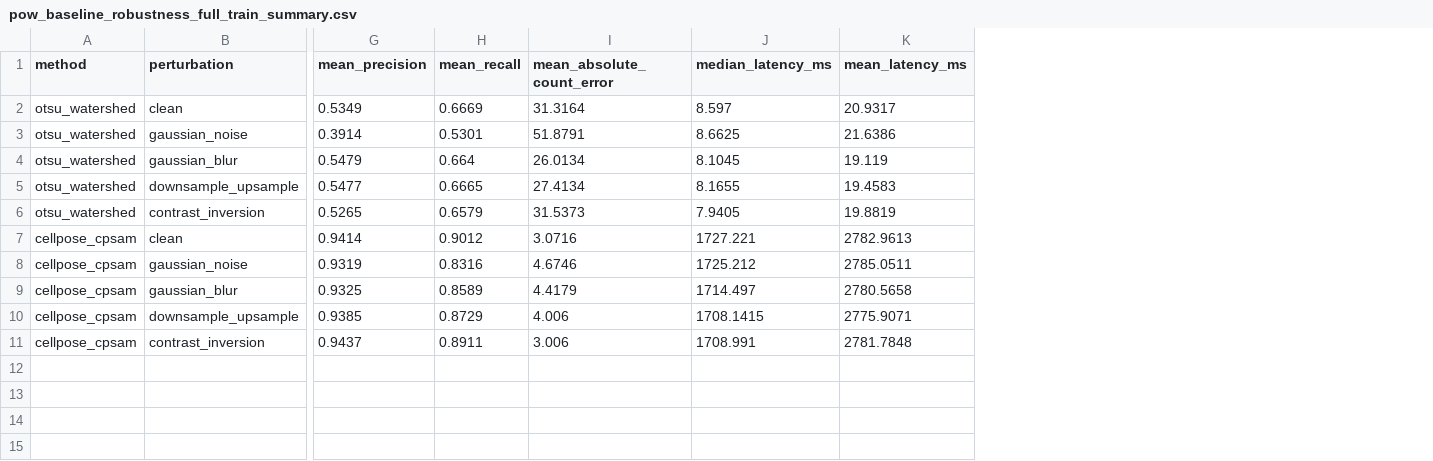
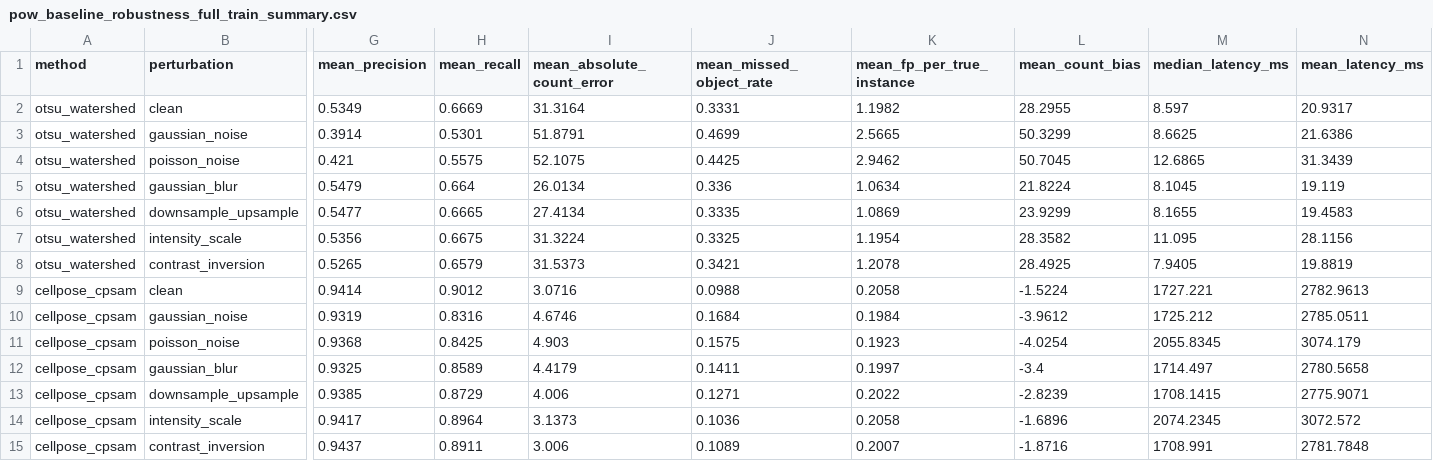
Before and after one commit to GoldenSection0618/cellseg-robustness-diagnostic, a CSV file: results/robustness/pow_baseline_robustness_full_train_summary.csv, drawn as a sheet; only a part is shown, gaps mark what is left out; addresses are those after the commit; rows hold the shown columns only; the diff names each change by its address in the sheet, - before the commit and + after, or states it on an @@ line.

```diff
--- a/results/robustness/pow_baseline_robustness_full_train_summary.csv
+++ b/results/robustness/pow_baseline_robustness_full_train_summary.csv
+column J (mean_missed_object_rate), rows 2-3: 0.3331 | 0.4699; rows 5-6: 0.336 | 0.3335; rows 8-10: 0.3421 | 0.0988 | 0.1684; rows 12-13: 0.1411 | 0.1271; row 15: 0.1089
+column K (mean_fp_per_true_instance), rows 2-3: 1.1982 | 2.5665; rows 5-6: 1.0634 | 1.0869; rows 8-10: 1.2078 | 0.2058 | 0.1984; rows 12-13: 0.1997 | 0.2022; row 15: 0.2007
+column L (mean_count_bias), rows 2-3: 28.2955 | 50.3299; rows 5-6: 21.8224 | 23.9299; rows 8-10: 28.4925 | -1.5224 | -3.9612; rows 12-13: -3.4 | -2.8239; row 15: -1.8716
+row 4: otsu_watershed | poisson_noise | 0.421 | 0.5575 | 52.1075 | 0.4425 | 2.9462 | 50.7045 | 12.6865 | 31.3439
+row 7: otsu_watershed | intensity_scale | 0.5356 | 0.6675 | 31.3224 | 0.3325 | 1.1954 | 28.3582 | 11.095 | 28.1156
+row 11: cellpose_cpsam | poisson_noise | 0.9368 | 0.8425 | 4.903 | 0.1575 | 0.1923 | -4.0254 | 2055.8345 | 3074.179
+row 14: cellpose_cpsam | intensity_scale | 0.9417 | 0.8964 | 3.1373 | 0.1036 | 0.2058 | -1.6896 | 2074.2345 | 3072.572
```
Also changed, not shown: results/robustness/pow_baseline_robustness_clean20_failure_cases.csv, results/robustness/pow_baseline_robustness_clean20_summary.csv, 40 other files.
